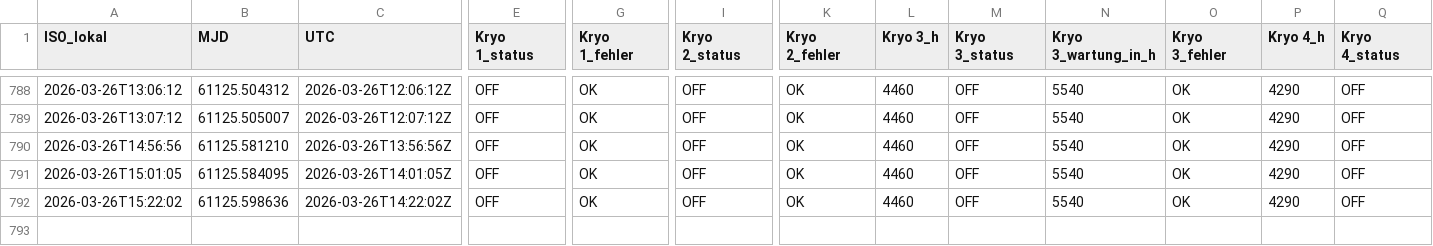
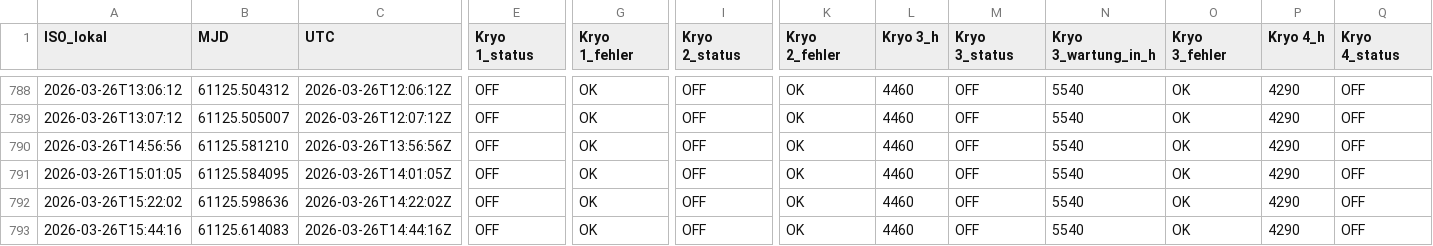
Before and after one commit to KHolste/jumbocontrol, a CSV file: Jumbo_control/daten/logs/2026-03-26_kryos.csv, drawn as a sheet; only a part is shown, gaps mark what is left out; rows hold the shown columns only; the diff names each change by its address in the sheet, - before the commit and + after, or states it on an @@ line.

```diff
--- a/Jumbo_control/daten/logs/2026-03-26_kryos.csv
+++ b/Jumbo_control/daten/logs/2026-03-26_kryos.csv
+row 793: 2026-03-26T15:44:16 | 61125.614083 | 2026-03-26T14:44:16Z | OFF | OK | OFF | OK | 4460 | OFF | 5540 | OK | 4290 | OFF
```
Also changed, not shown: Jumbo_control/daten/logs/2026-03-26_druck.csv, 4 other files.
